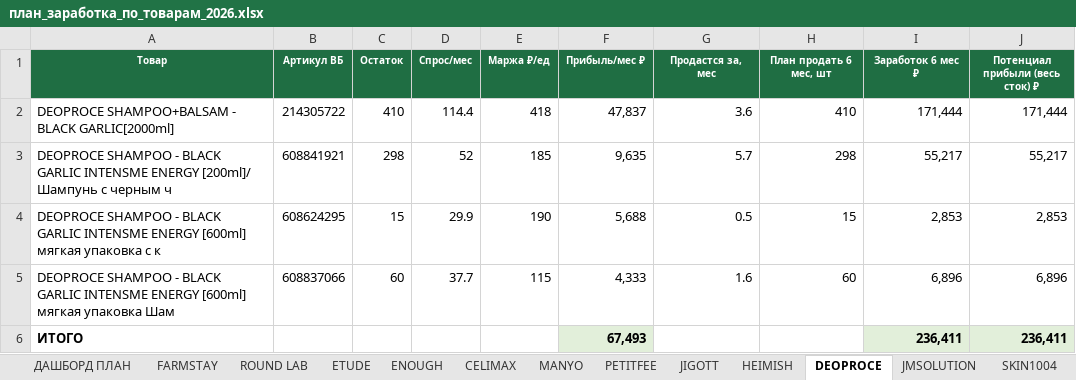
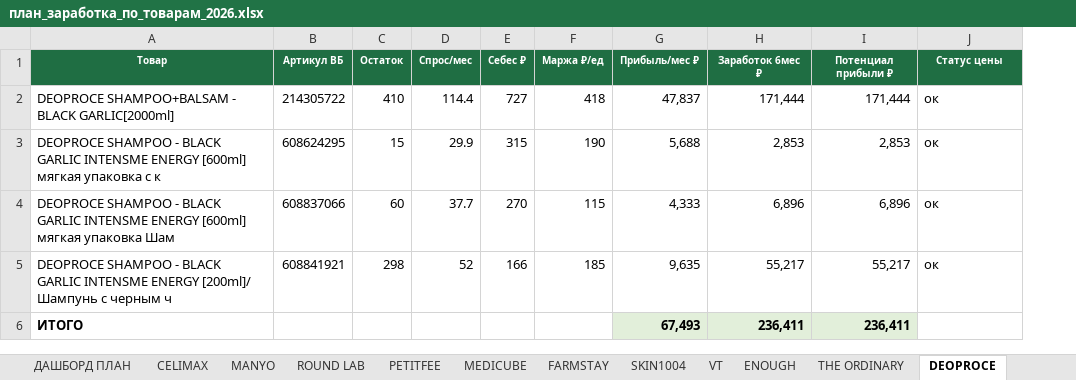
Before and after one commit to User26-2026/K-beauty-New, an Excel workbook: outputs/plan/план_заработка_по_товарам_2026.xlsx, sheet DEOPROCE, drawn as a sheet; values as stored, in another font and other column widths than the file's, no borders; removed rows and columns are numbered as before the commit, all else as after; the diff names each change by its address in the sheet, - before the commit and + after, or states it on an @@ line.

```diff
--- a/outputs/plan/план_заработка_по_товарам_2026.xlsx (sheet DEOPROCE)
+++ b/outputs/plan/план_заработка_по_товарам_2026.xlsx (sheet DEOPROCE)
@@ sheet tab order changed: ДАШБОРД ПЛАН | CELIMAX | MANYO | ROUND LAB | PETITFEE | MEDICUBE | FARMSTAY | SKIN1004 | VT | ENOUGH | THE ORDINARY | DEOPROCE @@
+column E (Себес ₽), rows 2-4: 727 | 315 | 270
-column G (Продастся за, мес), row 2: 3.6; rows 4-5: 0.5 | 1.6
-H1: План продать 6 мес, шт
+H1: Заработок 6мес ₽
-I1: Заработок 6 мес ₽
+I1: Потенциал прибыли ₽
-J1: Потенциал прибыли (весь сток) ₽
+J1: Статус цены
-H2 (Заработок 6мес ₽): 410
+H2 (Заработок 6мес ₽): 171,444
-J2 (Статус цены): 171,444
+J2 (Статус цены): ок
-row 3: DEOPROCE SHAMPOO - BLACK GARLIC INTENSME ENERGY [200ml]/ Шампунь с черным ч | 608841921 | 298 | 52 | 185 | 9,635 | 5.7 | 298 | 55,217 | 55,217
-H3 (Заработок 6мес ₽): 15
+H3 (Заработок 6мес ₽): 2,853
-J3 (Статус цены): 2,853
+J3 (Статус цены): ок
-H4 (Заработок 6мес ₽): 60
+H4 (Заработок 6мес ₽): 6,896
-J4 (Статус цены): 6,896
+J4 (Статус цены): ок
+row 5: DEOPROCE SHAMPOO - BLACK GARLIC INTENSME ENERGY [200ml]/ Шампунь с черным ч | 608841921 | 298 | 52 | 166 | 185 | 9,635 | 55,217 | 55,217 | ок
-H6 (Заработок 6мес ₽): (empty)
+H6 (Заработок 6мес ₽): 236,411
-H6 fill: none
+H6 fill: #E2EFDA
-J6 (Статус цены): 236,411
+J6 (Статус цены): (empty)
-J6 fill: #E2EFDA
+J6 fill: none
```
Also changed, not shown: sheet CELIMAX, sheet PETITFEE, sheet ENOUGH, sheet ДАШБОРД ПЛАН, sheet ROUND LAB, sheet JIGOTT, 21 more sheets.
